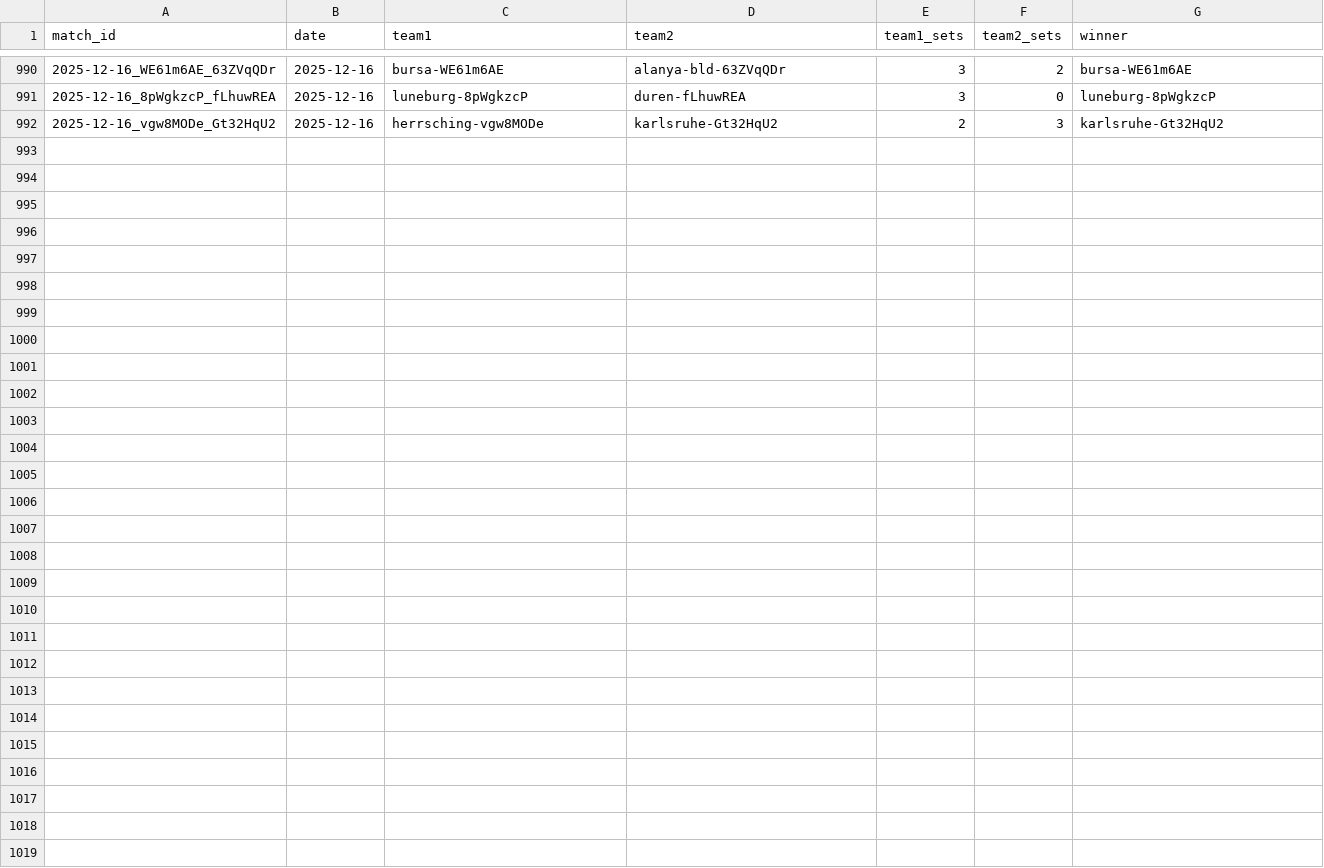
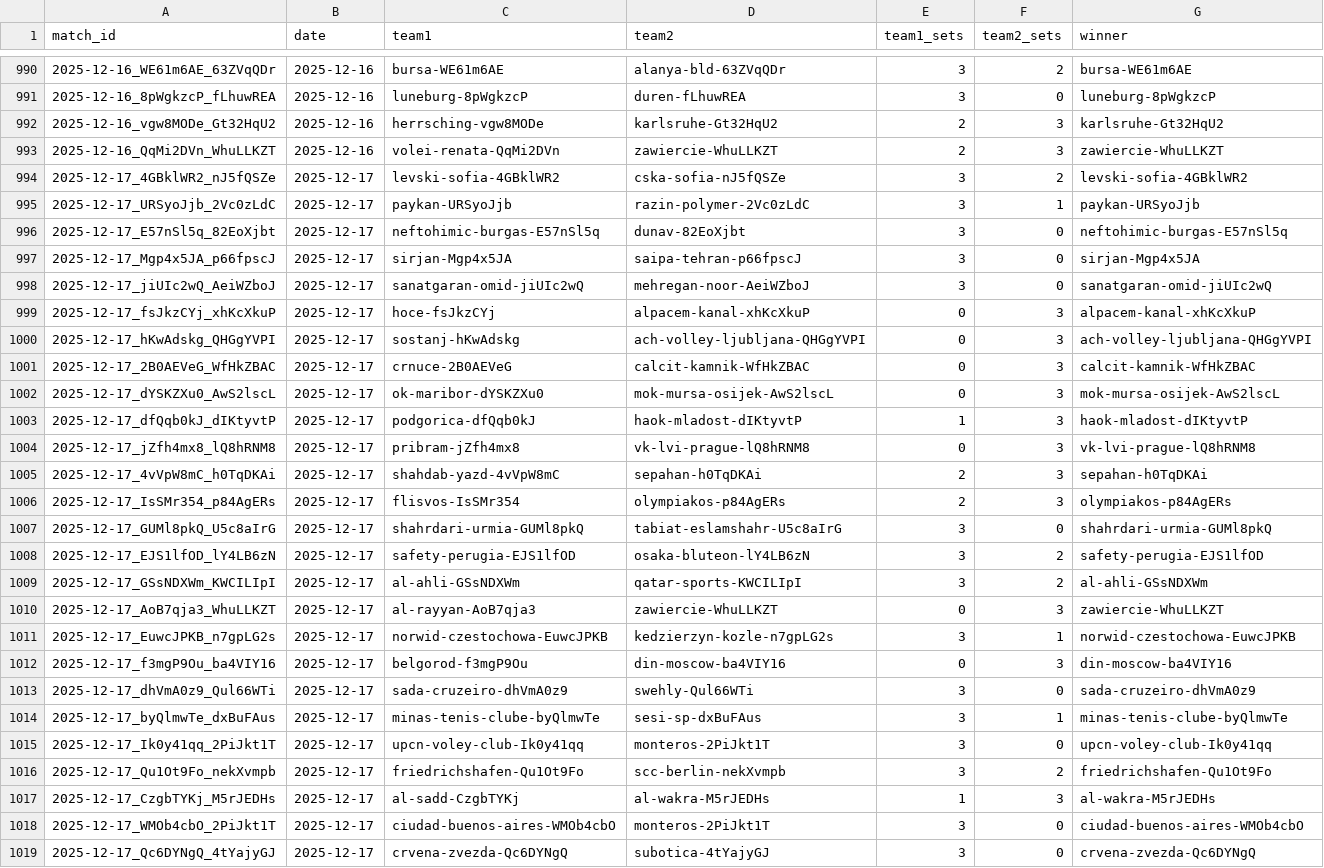
Before and after one commit to Volley-Batch/Volley-Batch.github.io, a CSV file: results.csv, drawn as a sheet; only a part is shown, gaps mark what is left out.

```diff
--- a/results.csv
+++ b/results.csv
@@ -992 +992,28 @@ match_id,date,team1,team2,team1_sets,team2_sets,winner
 2025-12-16_vgw8MODe_Gt32HqU2,2025-12-16,herrsching-vgw8MODe,karlsruhe-Gt32HqU2,2,3,karlsruhe-Gt32HqU2
+2025-12-16_QqMi2DVn_WhuLLKZT,2025-12-16,volei-renata-QqMi2DVn,zawiercie-WhuLLKZT,2,3,zawiercie-WhuLLKZT
+2025-12-17_4GBklWR2_nJ5fQSZe,2025-12-17,levski-sofia-4GBklWR2,cska-sofia-nJ5fQSZe,3,2,levski-sofia-4GBklWR2
+2025-12-17_URSyoJjb_2Vc0zLdC,2025-12-17,paykan-URSyoJjb,razin-polymer-2Vc0zLdC,3,1,paykan-URSyoJjb
+2025-12-17_E57nSl5q_82EoXjbt,2025-12-17,neftohimic-burgas-E57nSl5q,dunav-82EoXjbt,3,0,neftohimic-burgas-E57nSl5q
+2025-12-17_Mgp4x5JA_p66fpscJ,2025-12-17,sirjan-Mgp4x5JA,saipa-tehran-p66fpscJ,3,0,sirjan-Mgp4x5JA
+2025-12-17_jiUIc2wQ_AeiWZboJ,2025-12-17,sanatgaran-omid-jiUIc2wQ,mehregan-noor-AeiWZboJ,3,0,sanatgaran-omid-jiUIc2wQ
+2025-12-17_fsJkzCYj_xhKcXkuP,2025-12-17,hoce-fsJkzCYj,alpacem-kanal-xhKcXkuP,0,3,alpacem-kanal-xhKcXkuP
+2025-12-17_hKwAdskg_QHGgYVPI,2025-12-17,sostanj-hKwAdskg,ach-volley-ljubljana-QHGgYVPI,0,3,ach-volley-ljubljana-QHGgYVPI
+2025-12-17_2B0AEVeG_WfHkZBAC,2025-12-17,crnuce-2B0AEVeG,calcit-kamnik-WfHkZBAC,0,3,calcit-kamnik-WfHkZBAC
+2025-12-17_dYSKZXu0_AwS2lscL,2025-12-17,ok-maribor-dYSKZXu0,mok-mursa-osijek-AwS2lscL,0,3,mok-mursa-osijek-AwS2lscL
+2025-12-17_dfQqb0kJ_dIKtyvtP,2025-12-17,podgorica-dfQqb0kJ,haok-mladost-dIKtyvtP,1,3,haok-mladost-dIKtyvtP
+2025-12-17_jZfh4mx8_lQ8hRNM8,2025-12-17,pribram-jZfh4mx8,vk-lvi-prague-lQ8hRNM8,0,3,vk-lvi-prague-lQ8hRNM8
+2025-12-17_4vVpW8mC_h0TqDKAi,2025-12-17,shahdab-yazd-4vVpW8mC,sepahan-h0TqDKAi,2,3,sepahan-h0TqDKAi
+2025-12-17_IsSMr354_p84AgERs,2025-12-17,flisvos-IsSMr354,olympiakos-p84AgERs,2,3,olympiakos-p84AgERs
+2025-12-17_GUMl8pkQ_U5c8aIrG,2025-12-17,shahrdari-urmia-GUMl8pkQ,tabiat-eslamshahr-U5c8aIrG,3,0,shahrdari-urmia-GUMl8pkQ
+2025-12-17_EJS1lfOD_lY4LB6zN,2025-12-17,safety-perugia-EJS1lfOD,osaka-bluteon-lY4LB6zN,3,2,safety-perugia-EJS1lfOD
+2025-12-17_GSsNDXWm_KWCILIpI,2025-12-17,al-ahli-GSsNDXWm,qatar-sports-KWCILIpI,3,2,al-ahli-GSsNDXWm
+2025-12-17_AoB7qja3_WhuLLKZT,2025-12-17,al-rayyan-AoB7qja3,zawiercie-WhuLLKZT,0,3,zawiercie-WhuLLKZT
+2025-12-17_EuwcJPKB_n7gpLG2s,2025-12-17,norwid-czestochowa-EuwcJPKB,kedzierzyn-kozle-n7gpLG2s,3,1,norwid-czestochowa-EuwcJPKB
+2025-12-17_f3mgP9Ou_ba4VIY16,2025-12-17,belgorod-f3mgP9Ou,din-moscow-ba4VIY16,0,3,din-moscow-ba4VIY16
+2025-12-17_dhVmA0z9_Qul66WTi,2025-12-17,sada-cruzeiro-dhVmA0z9,swehly-Qul66WTi,3,0,sada-cruzeiro-dhVmA0z9
+2025-12-17_byQlmwTe_dxBuFAus,2025-12-17,minas-tenis-clube-byQlmwTe,sesi-sp-dxBuFAus,3,1,minas-tenis-clube-byQlmwTe
+2025-12-17_Ik0y41qq_2PiJkt1T,2025-12-17,upcn-voley-club-Ik0y41qq,monteros-2PiJkt1T,3,0,upcn-voley-club-Ik0y41qq
+2025-12-17_Qu1Ot9Fo_nekXvmpb,2025-12-17,friedrichshafen-Qu1Ot9Fo,scc-berlin-nekXvmpb,3,2,friedrichshafen-Qu1Ot9Fo
+2025-12-17_CzgbTYKj_M5rJEDHs,2025-12-17,al-sadd-CzgbTYKj,al-wakra-M5rJEDHs,1,3,al-wakra-M5rJEDHs
+2025-12-17_WMOb4cbO_2PiJkt1T,2025-12-17,ciudad-buenos-aires-WMOb4cbO,monteros-2PiJkt1T,3,0,ciudad-buenos-aires-WMOb4cbO
+2025-12-17_Qc6DYNgQ_4tYajyGJ,2025-12-17,crvena-zvezda-Qc6DYNgQ,subotica-4tYajyGJ,3,0,crvena-zvezda-Qc6DYNgQ
```
Also changed, not shown: 2 other files.
